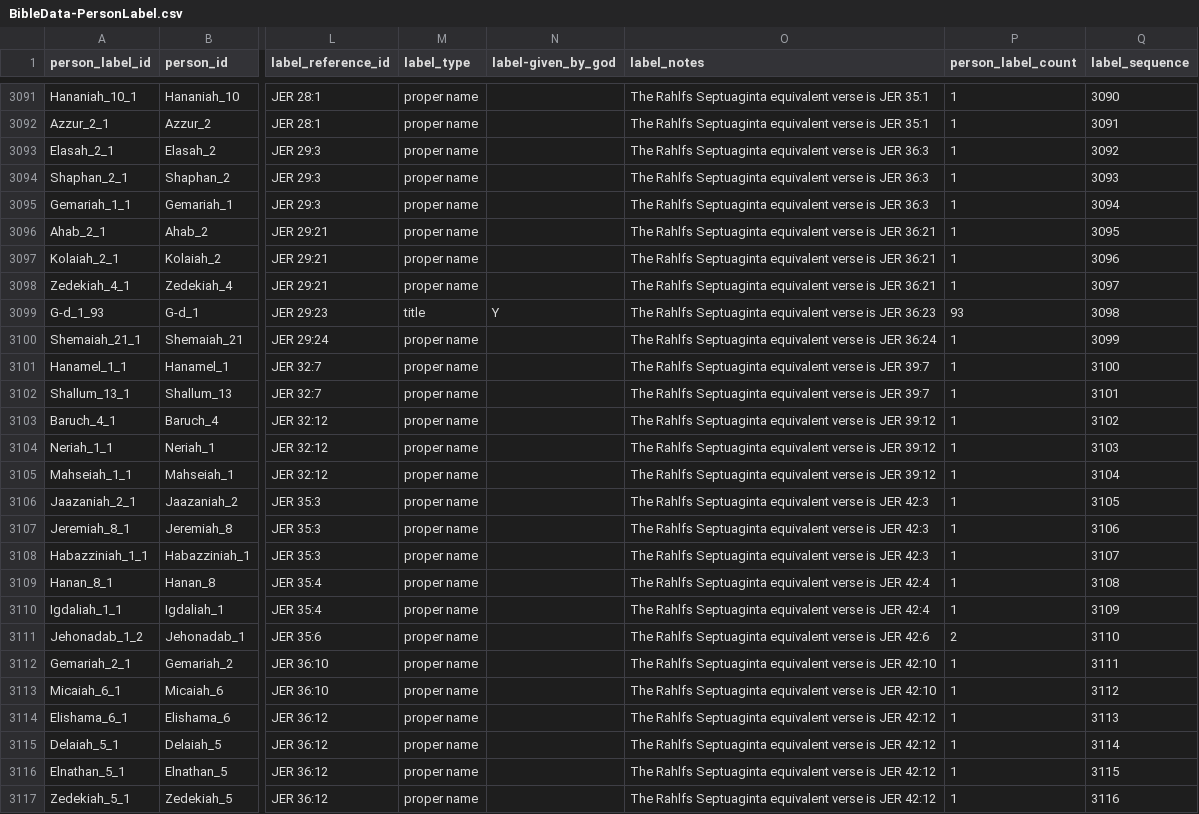
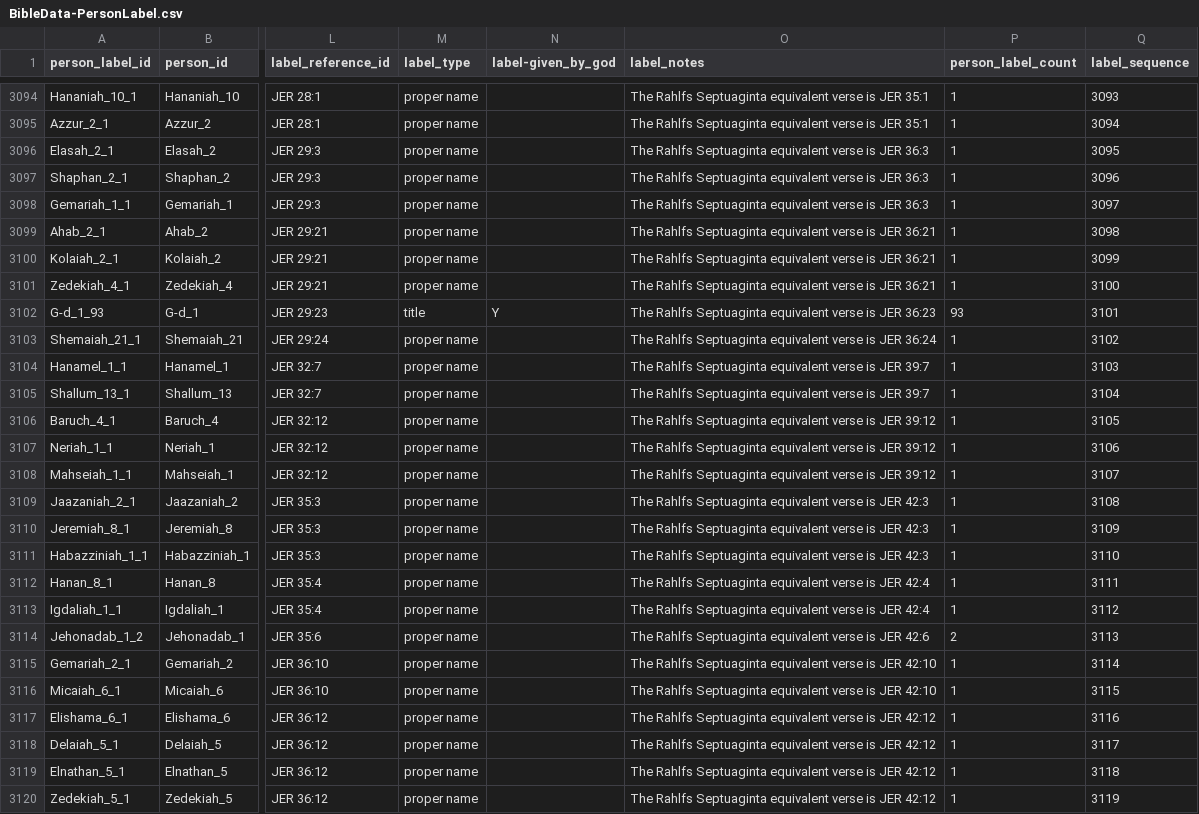
Before and after one commit to BradyStephenson/bible-data, a CSV file: BibleData-PersonLabel.csv, drawn as a sheet; only a part is shown, gaps mark what is left out; addresses are those after the commit; the diff covers the shown part only; the diff names each change by its address in the sheet, - before the commit and + after, or states it on an @@ line.

Commit message:
Updates thru ISA 13:1
Corrected King of Assyria to point to King of Assyria_1 in the Person list.
Added "Aram" as label for Rezin_1.
Added "Son of Remaliah" as label for Pekah_1.
Added Maher-shalal-hash-baz as label for Immanuel_1 (same person).

```diff
--- a/BibleData-PersonLabel.csv
+++ b/BibleData-PersonLabel.csv
-Q3094 (label_sequence): 3090
+Q3094 (label_sequence): 3093
-Q3095 (label_sequence): 3091
+Q3095 (label_sequence): 3094
-Q3096 (label_sequence): 3092
+Q3096 (label_sequence): 3095
-Q3097 (label_sequence): 3093
+Q3097 (label_sequence): 3096
-Q3098 (label_sequence): 3094
+Q3098 (label_sequence): 3097
-Q3099 (label_sequence): 3095
+Q3099 (label_sequence): 3098
-Q3100 (label_sequence): 3096
+Q3100 (label_sequence): 3099
-Q3101 (label_sequence): 3097
+Q3101 (label_sequence): 3100
-Q3102 (label_sequence): 3098
+Q3102 (label_sequence): 3101
-Q3103 (label_sequence): 3099
+Q3103 (label_sequence): 3102
-Q3104 (label_sequence): 3100
+Q3104 (label_sequence): 3103
-Q3105 (label_sequence): 3101
+Q3105 (label_sequence): 3104
-Q3106 (label_sequence): 3102
+Q3106 (label_sequence): 3105
-Q3107 (label_sequence): 3103
+Q3107 (label_sequence): 3106
-Q3108 (label_sequence): 3104
+Q3108 (label_sequence): 3107
-Q3109 (label_sequence): 3105
+Q3109 (label_sequence): 3108
-Q3110 (label_sequence): 3106
+Q3110 (label_sequence): 3109
-Q3111 (label_sequence): 3107
+Q3111 (label_sequence): 3110
-Q3112 (label_sequence): 3108
+Q3112 (label_sequence): 3111
-Q3113 (label_sequence): 3109
+Q3113 (label_sequence): 3112
-Q3114 (label_sequence): 3110
+Q3114 (label_sequence): 3113
-Q3115 (label_sequence): 3111
+Q3115 (label_sequence): 3114
-Q3116 (label_sequence): 3112
+Q3116 (label_sequence): 3115
-Q3117 (label_sequence): 3113
+Q3117 (label_sequence): 3116
-Q3118 (label_sequence): 3114
+Q3118 (label_sequence): 3117
-Q3119 (label_sequence): 3115
+Q3119 (label_sequence): 3118
-Q3120 (label_sequence): 3116
+Q3120 (label_sequence): 3119
```
Also changed, not shown: 3 added rows and 90 edited cells elsewhere in this file.
